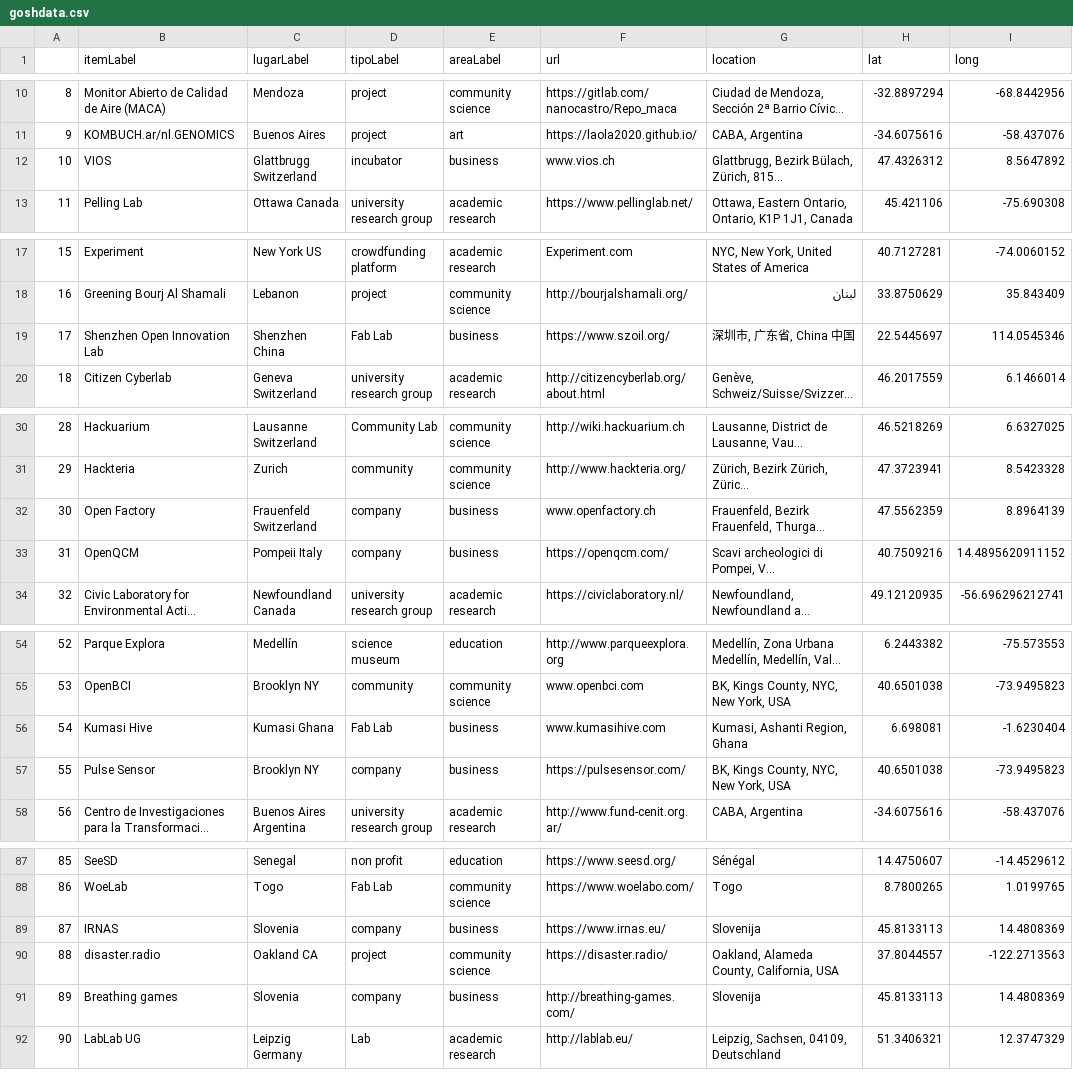
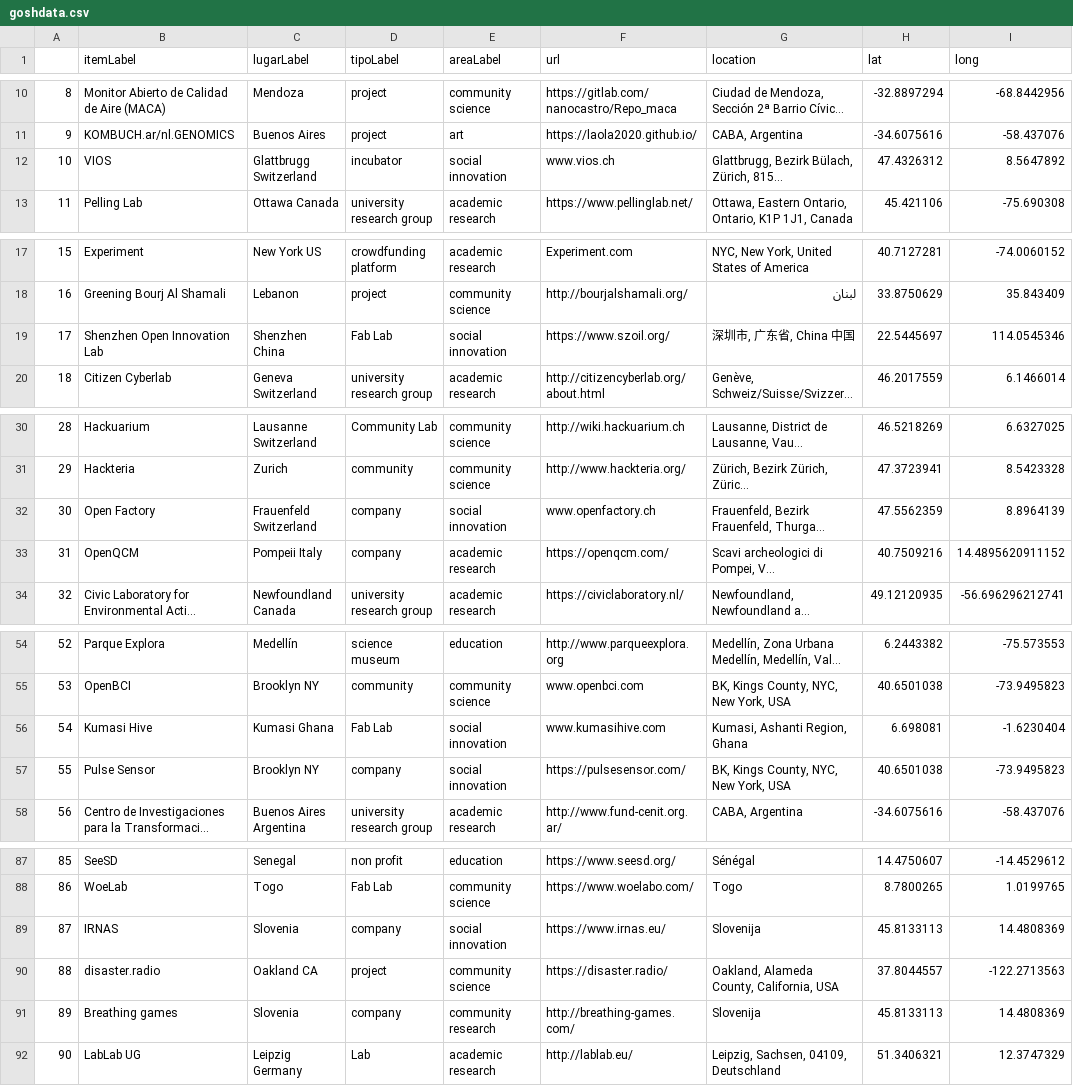
Before and after one commit to thessaly/GOSHMap, a CSV file: goshdata.csv, drawn as a sheet; only a part is shown, gaps mark what is left out; long unchanged cells end in …; the diff covers the shown part only; the diff names each change by its address in the sheet, - before the commit and + after, or states it on an @@ line.

Commit message:
Update goshdata.csv

```diff
--- a/goshdata.csv
+++ b/goshdata.csv
-E12 (areaLabel): business
+E12 (areaLabel): social innovation
-E19 (areaLabel): business
+E19 (areaLabel): social innovation
-E32 (areaLabel): business
+E32 (areaLabel): social innovation
-E33 (areaLabel): business
+E33 (areaLabel): academic research
-E56:E57 (areaLabel): business
+E56:E57 (areaLabel): social innovation
-E89 (areaLabel): business
+E89 (areaLabel): social innovation
-E91 (areaLabel): business
+E91 (areaLabel): community research
```
Also changed, not shown: 3 edited cells elsewhere in this file.
